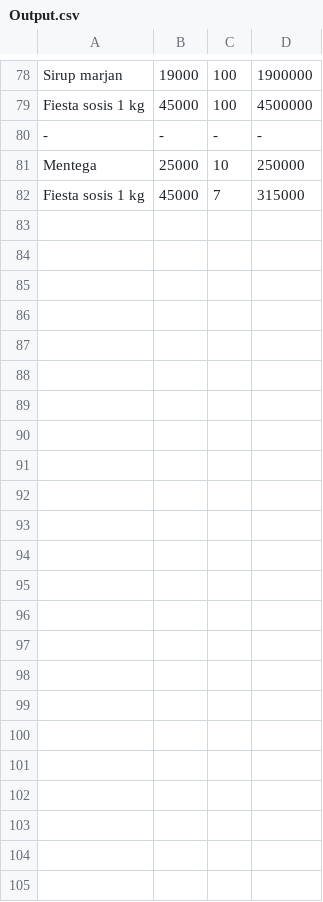
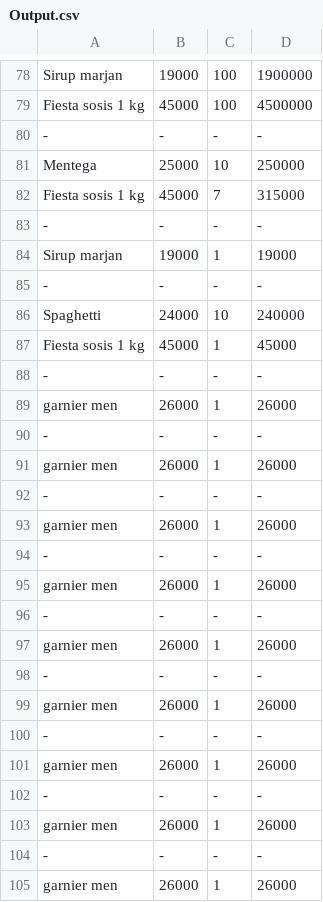
Before and after one commit to novitasalma/Program-Kasir, a CSV file: Team Project Prokom/Output.csv, drawn as a sheet; only a part is shown, gaps mark what is left out; the diff names each change by its address in the sheet, - before the commit and + after, or states it on an @@ line.

Commit message:
Merapikan format output

```diff
--- a/Team Project Prokom/Output.csv
+++ b/Team Project Prokom/Output.csv
+row 83: - | - | - | -
+row 84: Sirup marjan | 19000 | 1 | 19000
+row 85: - | - | - | -
+row 86: Spaghetti | 24000 | 10 | 240000
+row 87: Fiesta sosis 1 kg | 45000 | 1 | 45000
+row 88: - | - | - | -
+row 89: garnier men | 26000 | 1 | 26000
+row 90: - | - | - | -
+row 91: garnier men | 26000 | 1 | 26000
+row 92: - | - | - | -
+row 93: garnier men | 26000 | 1 | 26000
+row 94: - | - | - | -
+row 95: garnier men | 26000 | 1 | 26000
+row 96: - | - | - | -
+row 97: garnier men | 26000 | 1 | 26000
+row 98: - | - | - | -
+row 99: garnier men | 26000 | 1 | 26000
+row 100: - | - | - | -
+row 101: garnier men | 26000 | 1 | 26000
+row 102: - | - | - | -
+row 103: garnier men | 26000 | 1 | 26000
+row 104: - | - | - | -
+row 105: garnier men | 26000 | 1 | 26000
```
Also changed, not shown: 1 other file.
